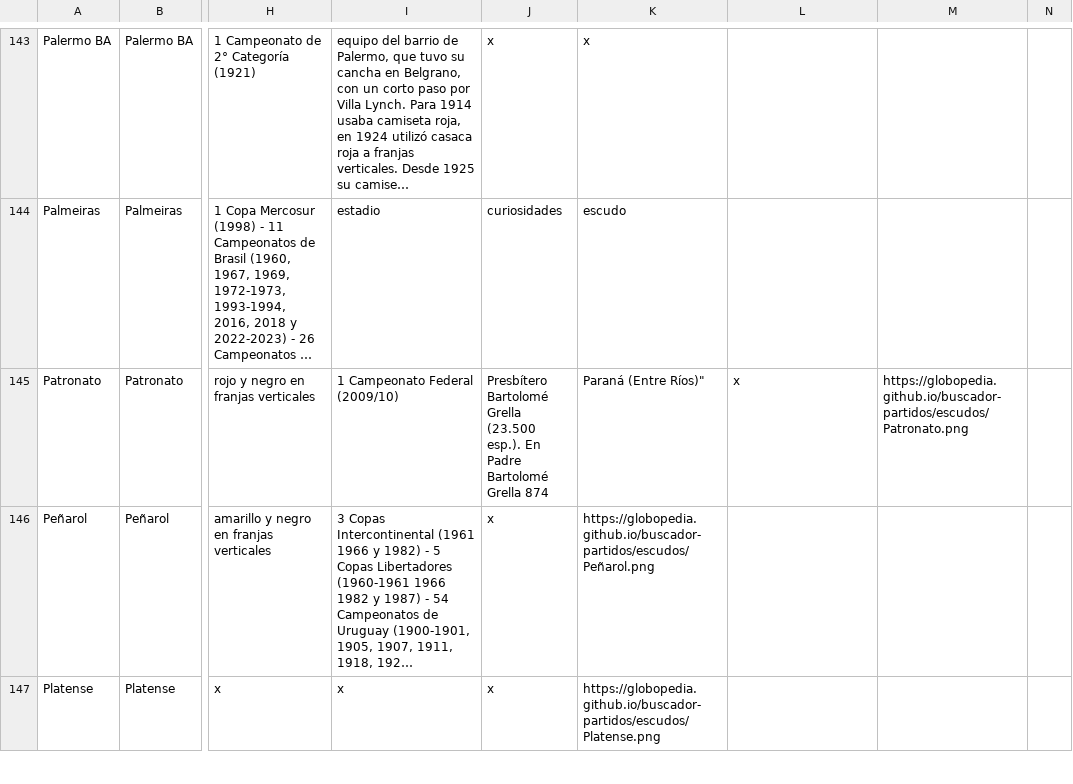
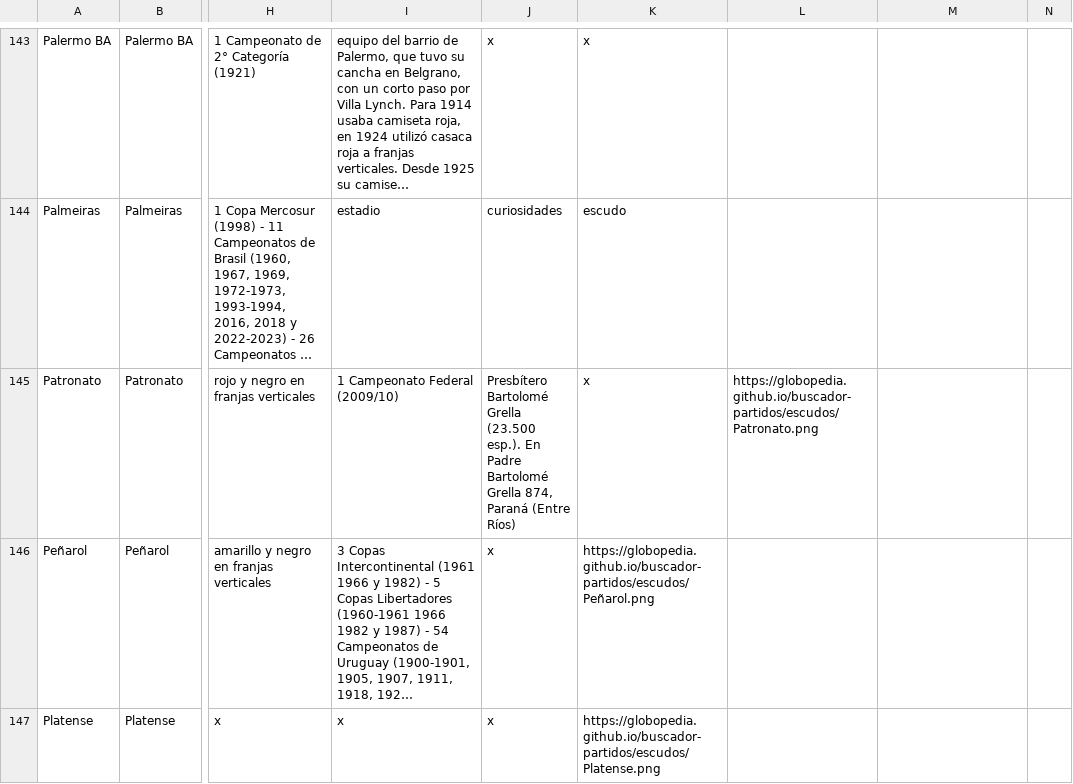
Before and after one commit to globopedia/Lubs, a CSV file: clubes.csv, drawn as a sheet; only a part is shown, gaps mark what is left out; long unchanged cells end in …; the diff names each change by its address in the sheet, - before the commit and + after, or states it on an @@ line.

Commit message:
Update clubes.csv

```diff
--- a/clubes.csv
+++ b/clubes.csv
-J145: …Bartolomé Grella 874
+J145: …Bartolomé Grella 874, Paraná (Entre Ríos)
-K145: Paraná (Entre Ríos)"
+K145: x
-L145: x
+L145: https://globopedia.github.io/buscador-partidos/escudos/Patronato.png
-M145: https://globopedia.github.io/buscador-partidos/escudos/Patronato.png
+M145: (empty)
```
